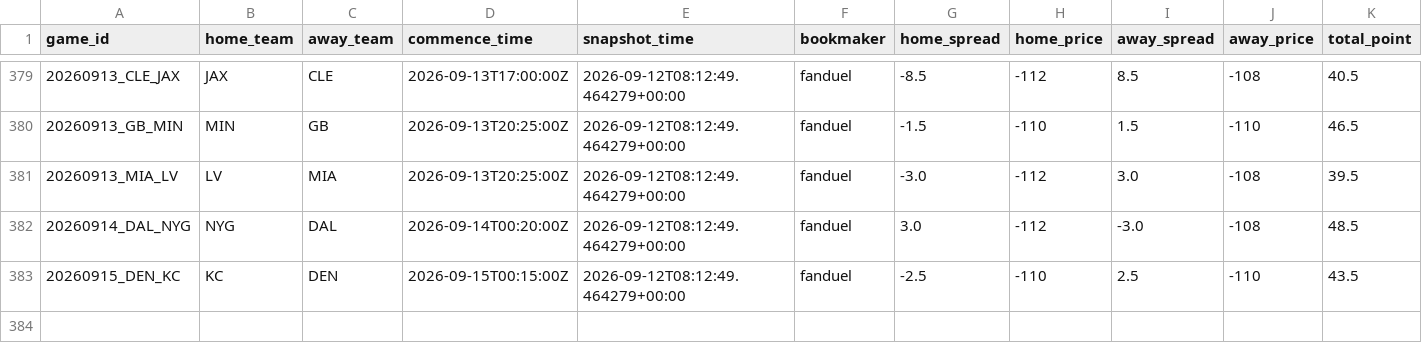
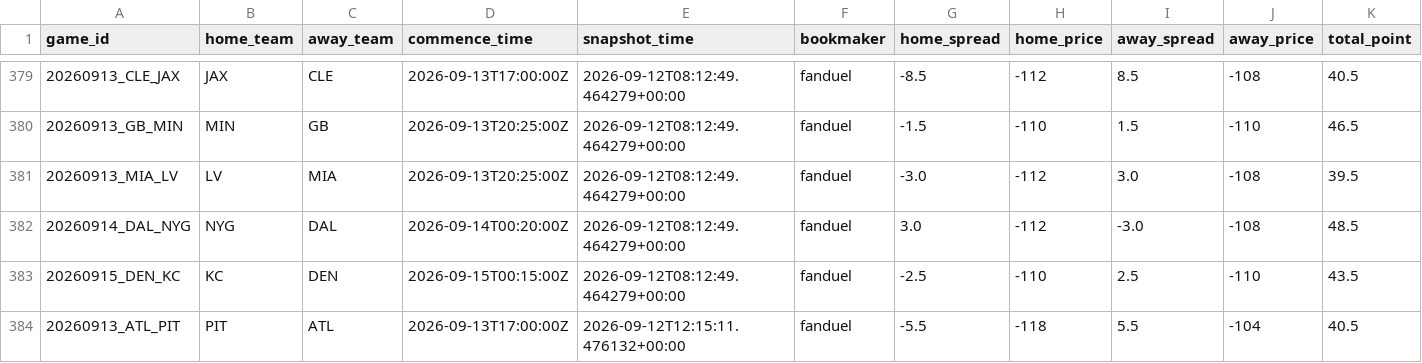
Before and after one commit to stevendemelo91-hub/nfl-slate, a CSV file: line_history.csv, drawn as a sheet; only a part is shown, gaps mark what is left out; rows hold the shown columns only; the diff names each change by its address in the sheet, - before the commit and + after, or states it on an @@ line.

```diff
--- a/line_history.csv
+++ b/line_history.csv
+row 384: 20260913_ATL_PIT | PIT | ATL | 2026-09-13T17:00:00Z | 2026-09-12T12:15:11.476132+00:00 | fanduel | -5.5 | -118 | 5.5 | -104 | 40.5
```
